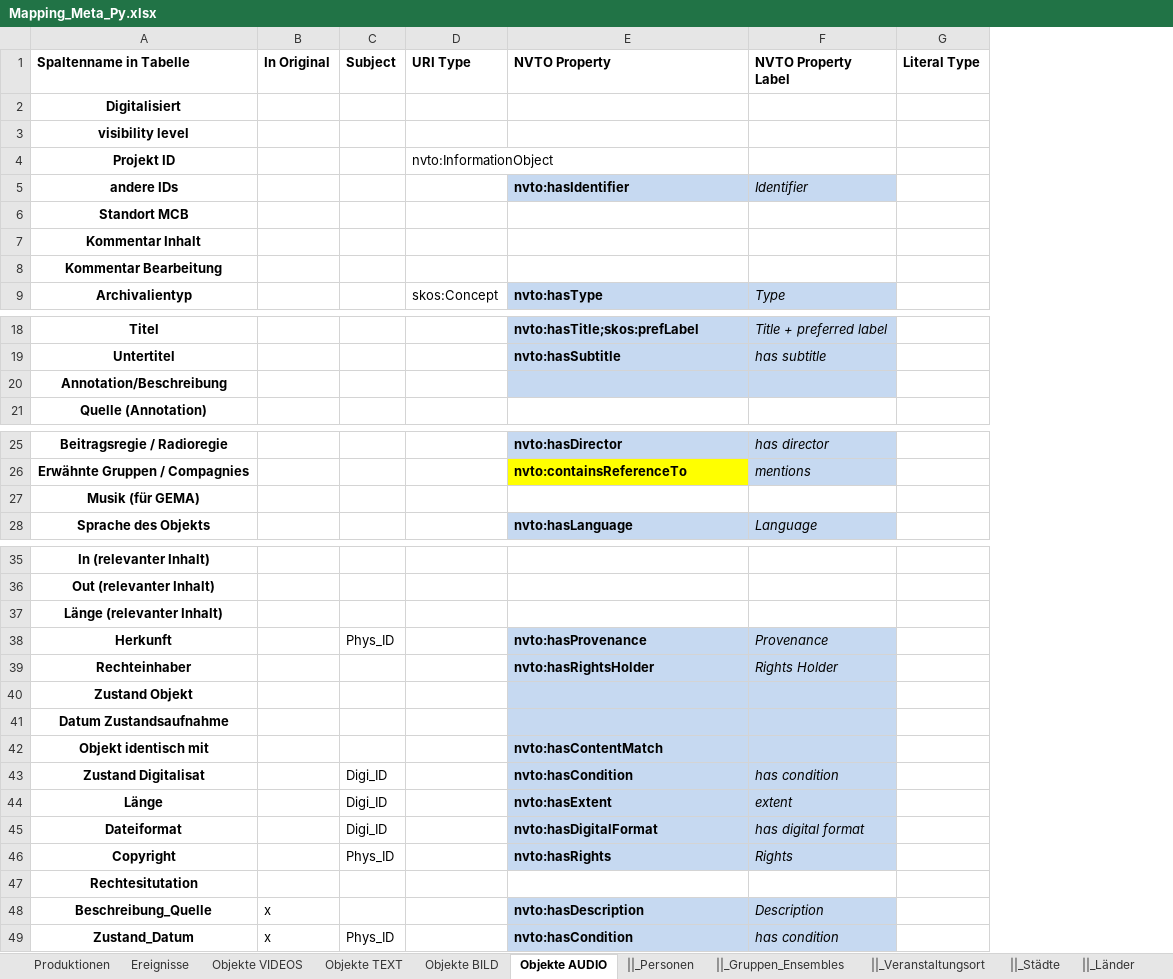
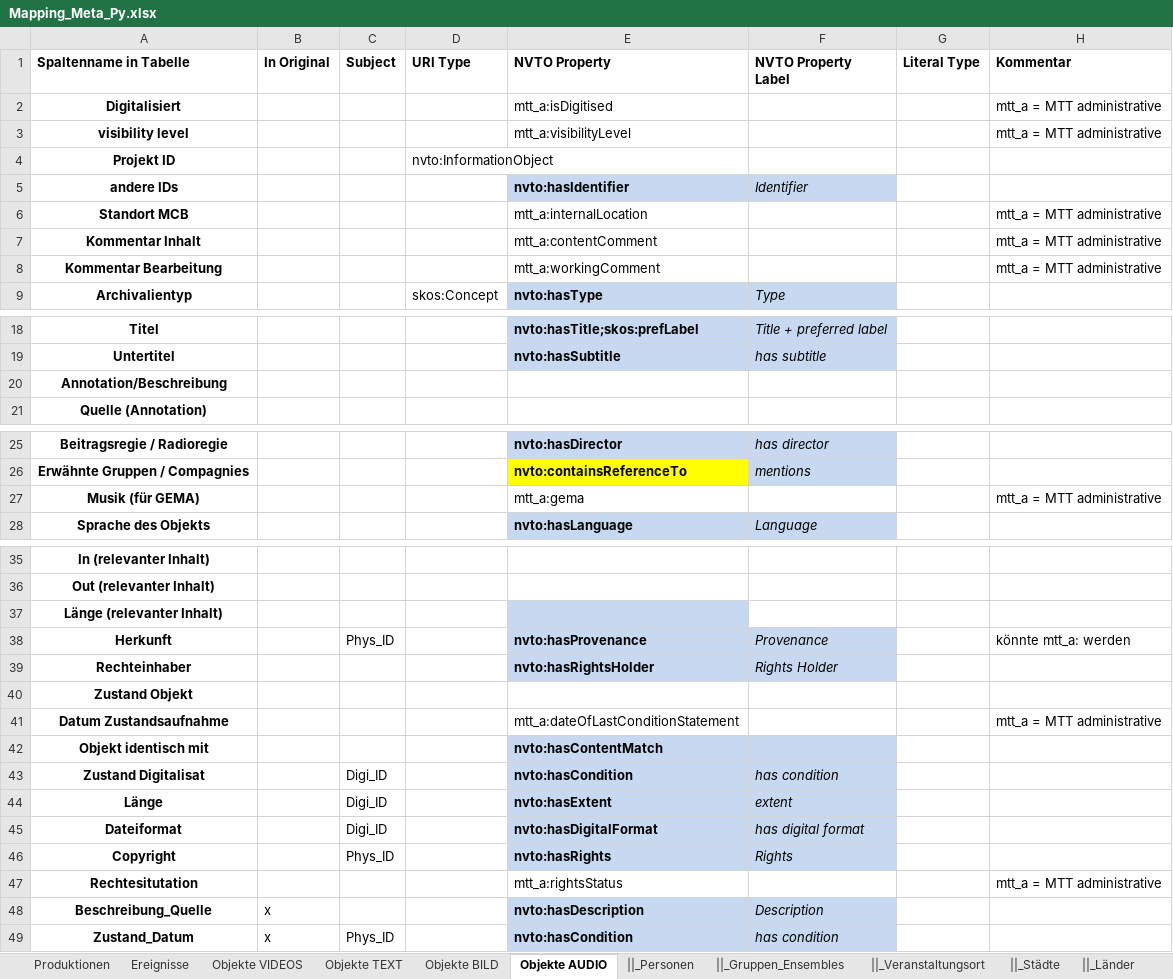
Before and after one commit to mawittbe/NVT_Data-Model, an Excel workbook: Mapping/Mapping_Meta_Py.xlsx, sheet Objekte AUDIO, drawn as a sheet; only a part is shown, gaps mark what is left out; values as stored, in another font and other column widths than the file's, no borders; the diff names each change by its address in the sheet, - before the commit and + after, or states it on an @@ line.

Commit message:
Kommentare hinzugefügt, mtt_a hinzugefügt

```diff
--- a/Mapping/Mapping_Meta_Py.xlsx (sheet Objekte AUDIO)
+++ b/Mapping/Mapping_Meta_Py.xlsx (sheet Objekte AUDIO)
+column H (Kommentar), rows 2-8: mtt_a = MTT administrative | mtt_a = MTT administrative |  |  | mtt_a = MTT administrative | mtt_a = MTT administrative | mtt_a = MTT administrative; row 27: mtt_a = MTT administrative; rows 38-47: könnte mtt_a: werden |  |  | mtt_a = MTT administrative |  |  |  |  |  | mtt_a = MTT administrative
-E2 (NVTO Property): (empty)
+E2 (NVTO Property): mtt_a:isDigitised
-E3 (NVTO Property): (empty)
+E3 (NVTO Property): mtt_a:visibilityLevel
-E6 (NVTO Property): (empty)
+E6 (NVTO Property): mtt_a:internalLocation
-E7 (NVTO Property): (empty)
+E7 (NVTO Property): mtt_a:contentComment
-E8 (NVTO Property): (empty)
+E8 (NVTO Property): mtt_a:workingComment
-E20:F20 fill: #C6D9F1
+E20:F20 fill: none
-E27 (NVTO Property): (empty)
+E27 (NVTO Property): mtt_a:gema
-E37 fill: none
+E37 fill: #C6D9F1
-E40:F41 fill: #C6D9F1
+E40:F41 fill: none
-E41 (NVTO Property): (empty)
+E41 (NVTO Property): mtt_a:dateOfLastConditionStatement
-E47 (NVTO Property): (empty)
+E47 (NVTO Property): mtt_a:rightsStatus
```
Also changed, not shown: sheet Objekte VIDEOS, sheet Objekte BILD, sheet Objekte TEXT, sheet ||_Länder, sheet ||_Städte, sheet ||_Personen, 6 more sheets.
